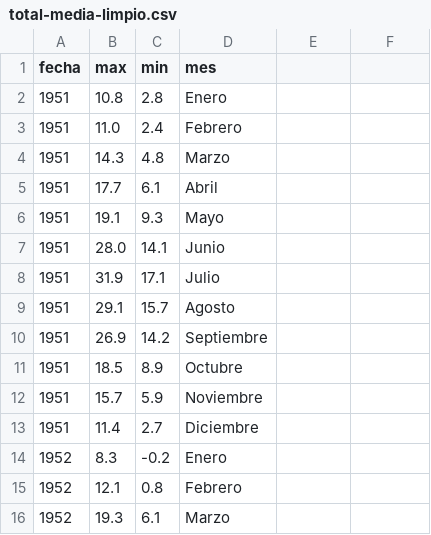
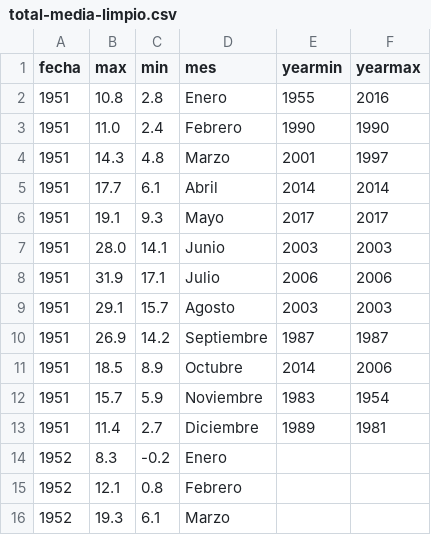
Before and after one commit to vulturno/forno, a CSV file: csv/total-media-limpio.csv, drawn as a sheet; only a part is shown.

```diff
--- a/csv/total-media-limpio.csv
+++ b/csv/total-media-limpio.csv
@@ -1,14 +1,14 @@
-fecha,max,min,mes
-1951,10.8,2.8,Enero
-1951,11.0,2.4,Febrero
-1951,14.3,4.8,Marzo
-1951,17.7,6.1,Abril
-1951,19.1,9.3,Mayo
-1951,28.0,14.1,Junio
-1951,31.9,17.1,Julio
-1951,29.1,15.7,Agosto
-1951,26.9,14.2,Septiembre
-1951,18.5,8.9,Octubre
-1951,15.7,5.9,Noviembre
-1951,11.4,2.7,Diciembre
+fecha,max,min,mes,yearmin,yearmax
+1951,10.8,2.8,Enero,1955,2016
+1951,11.0,2.4,Febrero,1990,1990
+1951,14.3,4.8,Marzo,2001,1997
+1951,17.7,6.1,Abril,2014,2014
+1951,19.1,9.3,Mayo,2017,2017
+1951,28.0,14.1,Junio,2003,2003
+1951,31.9,17.1,Julio,2006,2006
+1951,29.1,15.7,Agosto,2003,2003
+1951,26.9,14.2,Septiembre,1987,1987
+1951,18.5,8.9,Octubre,2014,2006
+1951,15.7,5.9,Noviembre,1983,1954
+1951,11.4,2.7,Diciembre,1989,1981
 1952,8.3,-0.2,Enero
```
Also changed, not shown: 11 other files.
